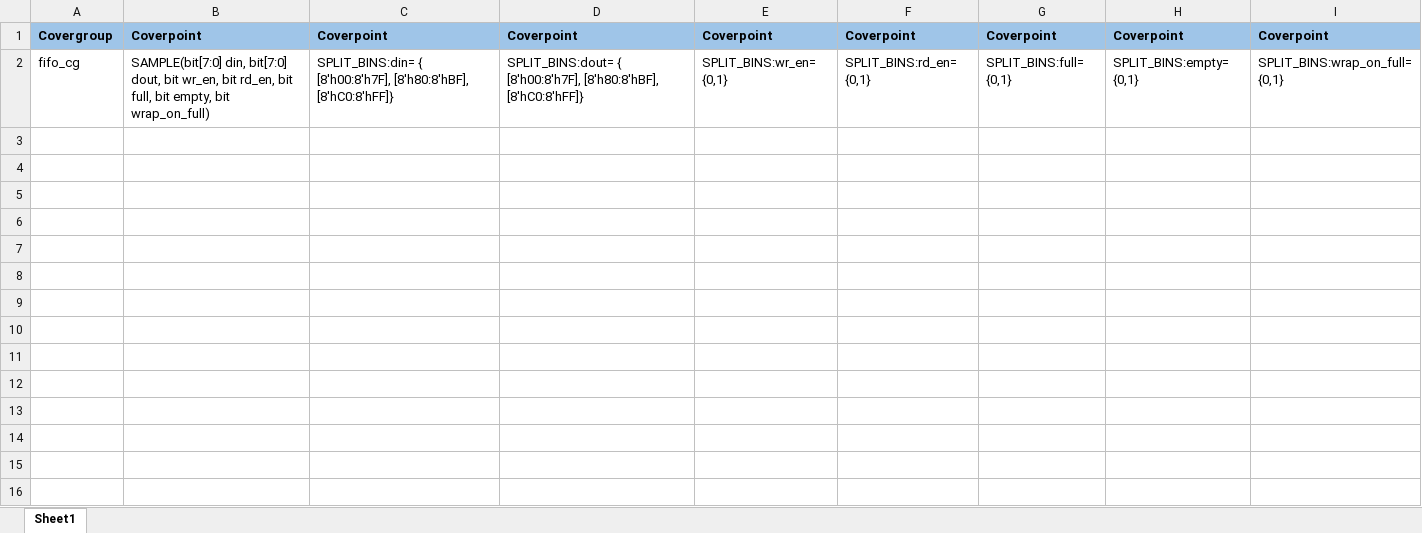
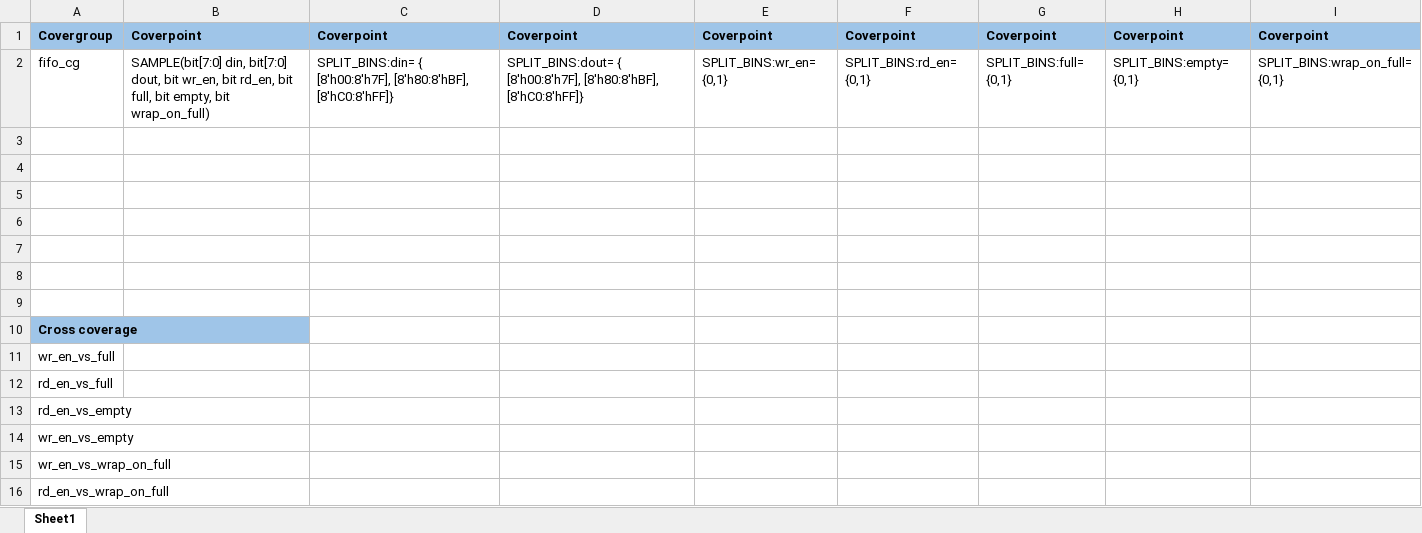
Before and after one commit to grakseasy/fifoPy, an Excel workbook: fifo_cg.xlsx, sheet Sheet1, drawn as a sheet; values as stored, in another font and other column widths than the file's, no borders; charts and pictures not drawn; the diff names each change by its address in the sheet, - before the commit and + after, or states it on an @@ line.

```diff
--- a/fifo_cg.xlsx (sheet Sheet1)
+++ b/fifo_cg.xlsx (sheet Sheet1)
+row 3: (empty)
+row 4: (empty)
+row 5: (empty)
+row 6: (empty)
+row 7: (empty)
+row 8: (empty)
+row 9: (empty)
+row 10: Cross coverage
+row 11: wr_en_vs_full
+row 12: rd_en_vs_full
+row 13: rd_en_vs_empty
+row 14: wr_en_vs_empty
+row 15: wr_en_vs_wrap_on_full
+row 16: rd_en_vs_wrap_on_full
```
Also changed, not shown: 2 other files.
